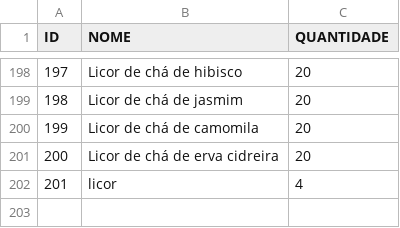
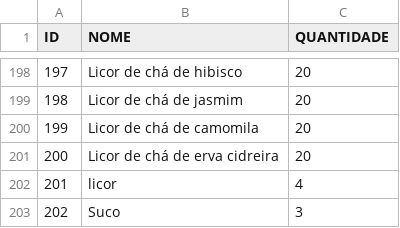
Before and after one commit to big-data-estacio/data, a CSV file: client/src/data/estoque_mercadorias.csv, drawn as a sheet; only a part is shown, gaps mark what is left out.

```diff
--- a/client/src/data/estoque_mercadorias.csv
+++ b/client/src/data/estoque_mercadorias.csv
@@ -202 +202,2 @@ ID,NOME,QUANTIDADE
 201,licor,4
+202,Suco,3
```
Also changed, not shown: 3 other files.
